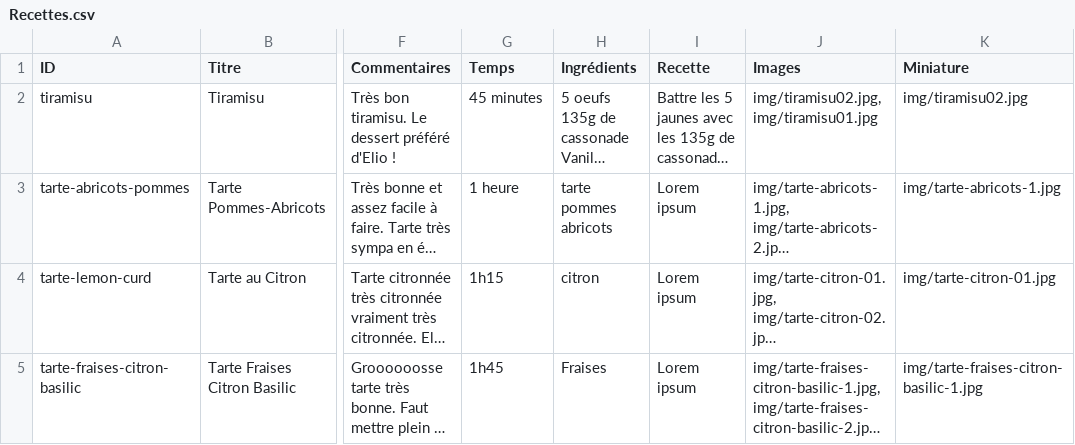
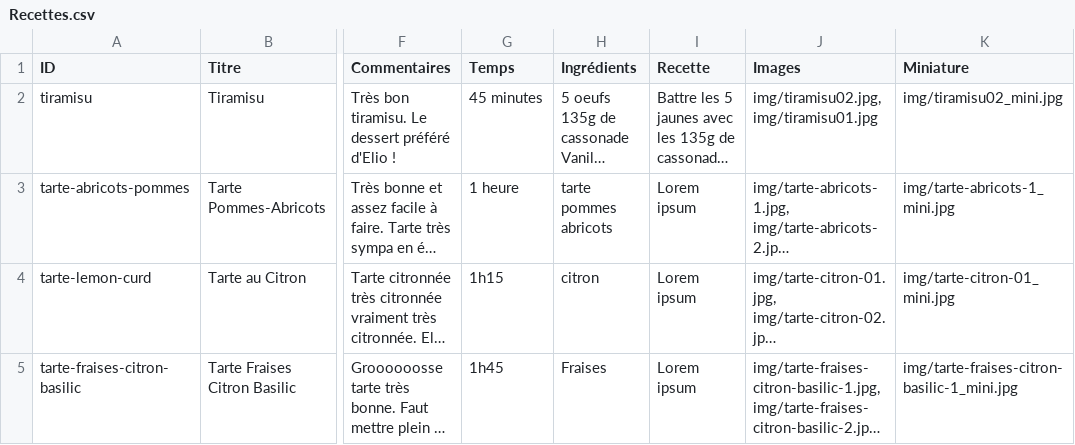
Before and after one commit to Maxoups/maxoups.github.io, a CSV file: ancestral-cookbook/Recettes.csv, drawn as a sheet; only a part is shown, gaps mark what is left out; long unchanged cells end in …; the diff names each change by its address in the sheet, - before the commit and + after, or states it on an @@ line.

```diff
--- a/ancestral-cookbook/Recettes.csv
+++ b/ancestral-cookbook/Recettes.csv
-K2 (Miniature): img/tiramisu02.jpg
+K2 (Miniature): img/tiramisu02_mini.jpg
-K3 (Miniature): img/tarte-abricots-1.jpg
+K3 (Miniature): img/tarte-abricots-1_mini.jpg
-K4 (Miniature): img/tarte-citron-01.jpg
+K4 (Miniature): img/tarte-citron-01_mini.jpg
-K5 (Miniature): img/tarte-fraises-citron-basilic-1.jpg
+K5 (Miniature): img/tarte-fraises-citron-basilic-1_mini.jpg
```
Also changed, not shown: 15 other files.
